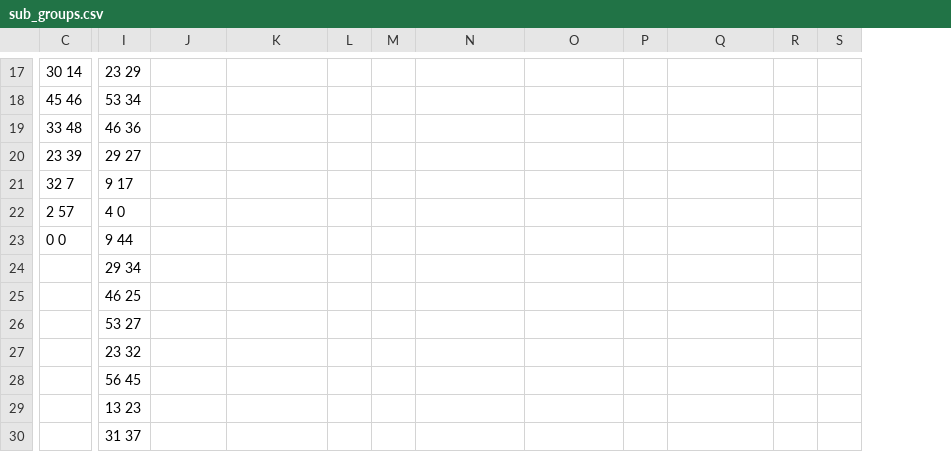
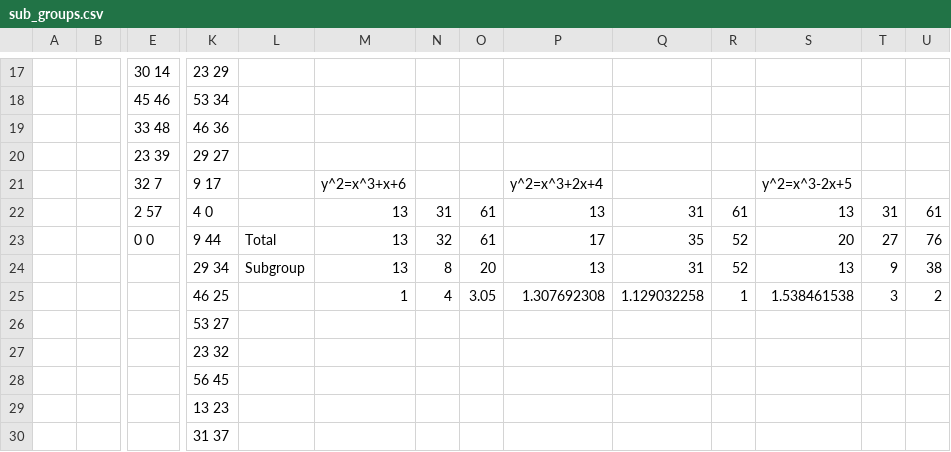
Before and after one commit to sohamviradiya/Discrete_Mathematics_Project, a CSV file: wiki_page/data/sub_groups.csv, drawn as a sheet; only a part is shown, gaps mark what is left out; removed rows and columns are numbered as before the commit, all else as after; rows hold the shown columns only; the diff covers the shown part only; the diff names each change by its address in the sheet, - before the commit and + after, or states it on an @@ line.

```diff
--- a/wiki_page/data/sub_groups.csv
+++ b/wiki_page/data/sub_groups.csv
+column A, empty
+column B, empty
-M21: (empty)
+M21: y^2=x^3+x+6
-P21: (empty)
+P21: y^2=x^3+2x+4
-S21: (empty)
+S21: y^2=x^3-2x+5
-row 22: 2 57 | 4 0
-row 23: 0 0 | 9 44
-row 24:  | 29 34
-row 25:  | 46 25
+row 22:  |  | 2 57 | 4 0 |  | 13 | 31 | 61 | 13 | 31 | 61 | 13 | 31 | 61
+row 23:  |  | 0 0 | 9 44 | Total | 13 | 32 | 61 | 17 | 35 | 52 | 20 | 27 | 76
+row 24:  |  |  | 29 34 | Subgroup | 13 | 8 | 20 | 13 | 31 | 52 | 13 | 9 | 38
+row 25:  |  |  | 46 25 |  | 1 | 4 | 3.05 | 1.307692308 | 1.129032258 | 1 | 1.538461538 | 3 | 2
```
Also changed, not shown: 41 edited cells elsewhere in this file, 1 other file.
